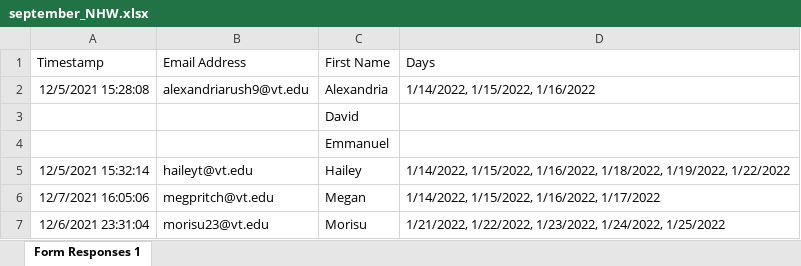
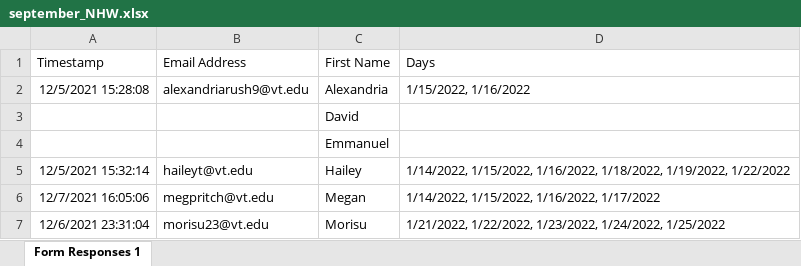
Before and after one commit to dpetersonVT23/Duty-Scheduler, an Excel workbook: Availability/september_NHW.xlsx, sheet Form Responses 1, drawn as a sheet; values as stored, in another font and other column widths than the file's, no borders; the diff names each change by its address in the sheet, - before the commit and + after, or states it on an @@ line.

```diff
--- a/Availability/september_NHW.xlsx (sheet Form Responses 1)
+++ b/Availability/september_NHW.xlsx (sheet Form Responses 1)
-D2 (Days): 1/14/2022, 1/15/2022, 1/16/2022
+D2 (Days): 1/15/2022, 1/16/2022
```
Also changed, not shown: History/CHRNE_HARP_hist.xlsx, History/NHW_hist.xlsx, 4 other files.
